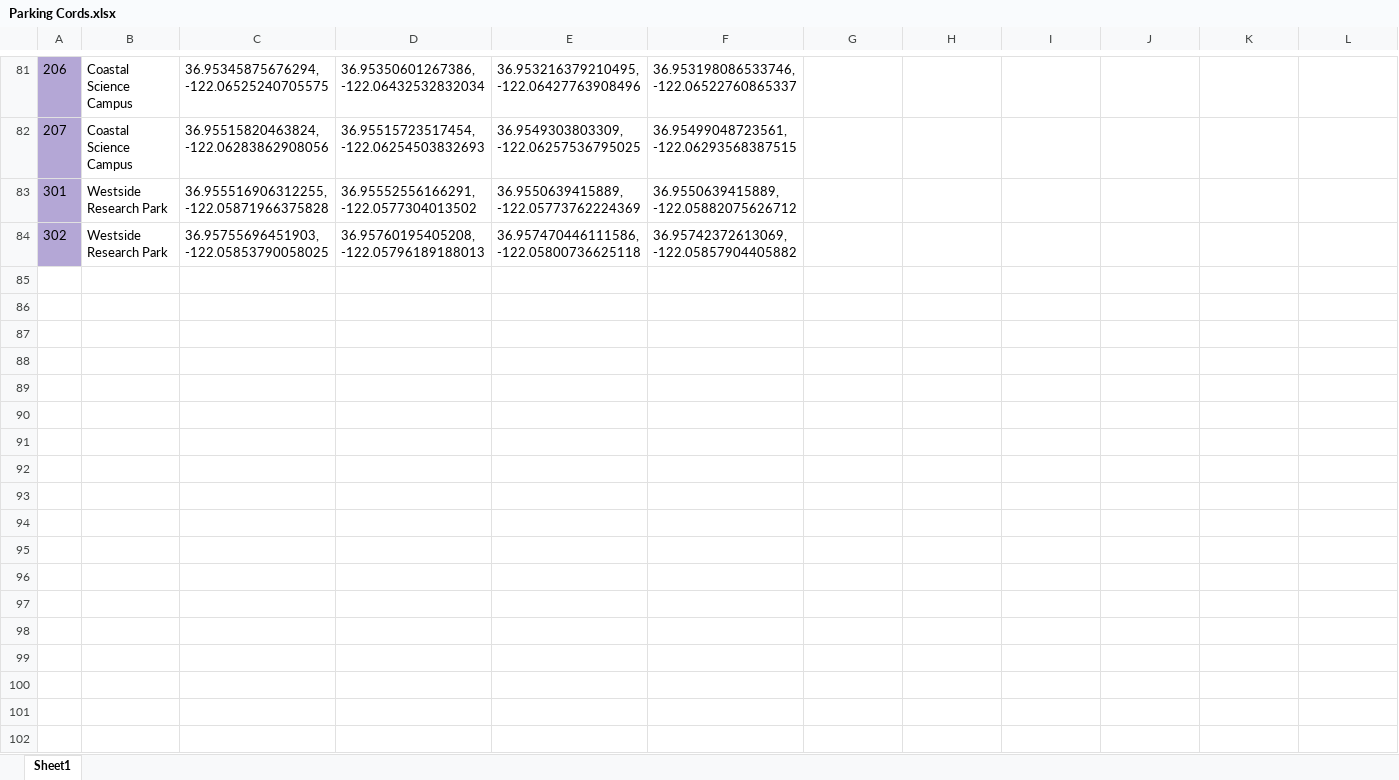
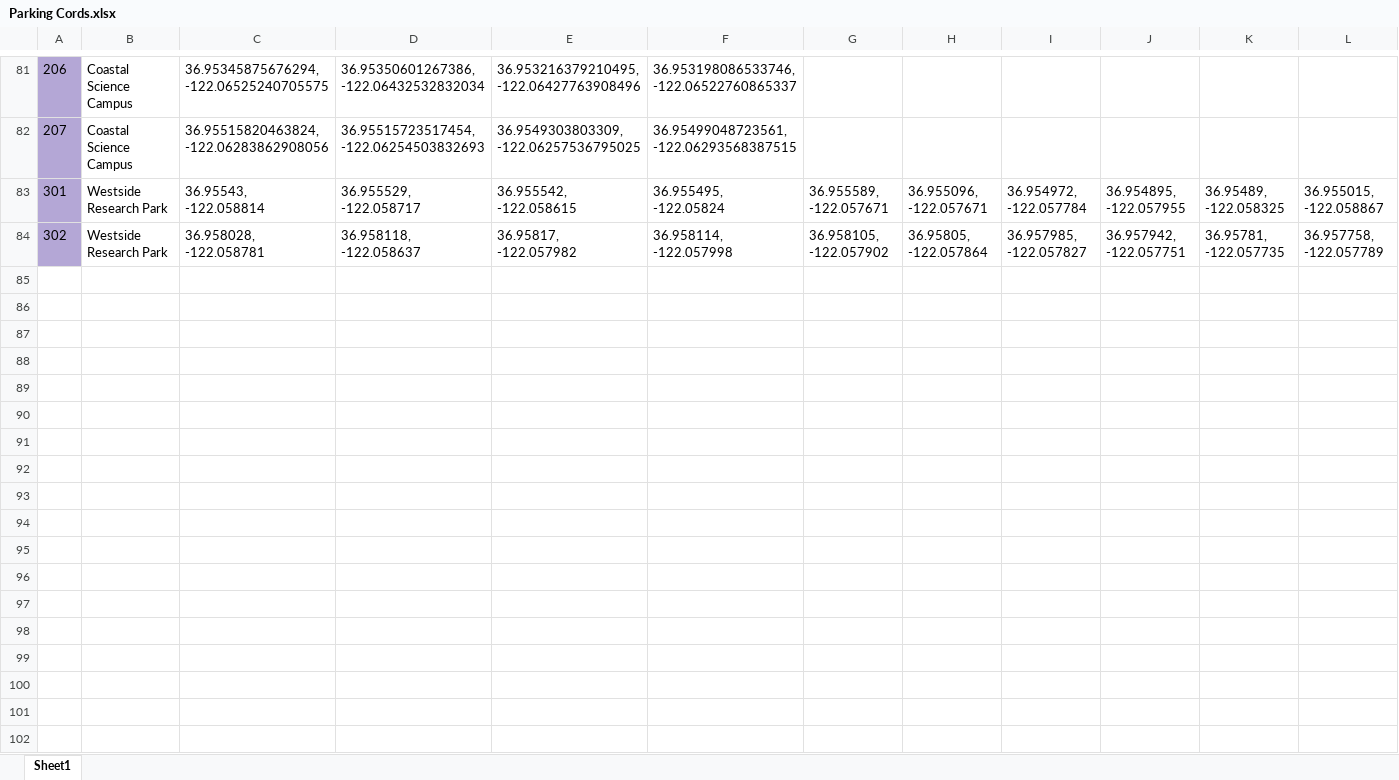
Before and after one commit to No-TAPS/main, an Excel workbook: Parking Cords.xlsx, sheet Sheet1, drawn as a sheet; only a part is shown, gaps mark what is left out; values as stored, in another font and other column widths than the file's, no borders; charts and pictures not drawn; removed rows and columns are numbered as before the commit, all else as after; rows hold the shown columns only; the diff covers the shown part only; the diff names each change by its address in the sheet, - before the commit and + after, or states it on an @@ line.

Commit message:
parking lot areas

```diff
--- a/Parking Cords.xlsx (sheet Sheet1)
+++ b/Parking Cords.xlsx (sheet Sheet1)
-row 83: 301 | Westside Research Park | 36.955516906312255, -122.05871966375828 | 36.95552556166291, -122.0577304013502 | 36.9550639415889, -122.05773762224369 | 36.9550639415889, -122.05882075626712
-row 84: 302 | Westside Research Park | 36.95755696451903, -122.05853790058025 | 36.95760195405208, -122.05796189188013 | 36.957470446111586, -122.05800736625118 | 36.95742372613069, -122.05857904405882
-row 83: (empty)
+row 83: 301 | Westside Research Park | 36.95543, -122.058814 | 36.955529, -122.058717 | 36.955542, -122.058615 | 36.955495, -122.05824 | 36.955589, -122.057671 | 36.955096, -122.057671 | 36.954972, -122.057784 | 36.954895, -122.057955 | 36.95489, -122.058325 | 36.955015, -122.058867
-A83:A84 fill: none
+A83:A84 fill: #B4A7D6
-row 84: (empty)
+row 84: 302 | Westside Research Park | 36.958028, -122.058781 | 36.958118, -122.058637 | 36.95817, -122.057982 | 36.958114, -122.057998 | 36.958105, -122.057902 | 36.95805, -122.057864 | 36.957985, -122.057827 | 36.957942, -122.057751 | 36.95781, -122.057735 | 36.957758, -122.057789
-row 87: (empty)
-row 88: (empty)
-row 89: (empty)
-row 90: (empty)
-row 91: (empty)
-row 92: (empty)
-row 93: (empty)
-row 94: (empty)
-row 95: (empty)
-row 96: (empty)
-row 97: (empty)
-row 98: (empty)
-row 99: (empty)
-row 100: (empty)
-row 101: (empty)
-row 102: (empty)
```
Also changed, not shown: 52 removed rows and 61 edited cells elsewhere in this sheet, charts or pictures, 3 other files.
